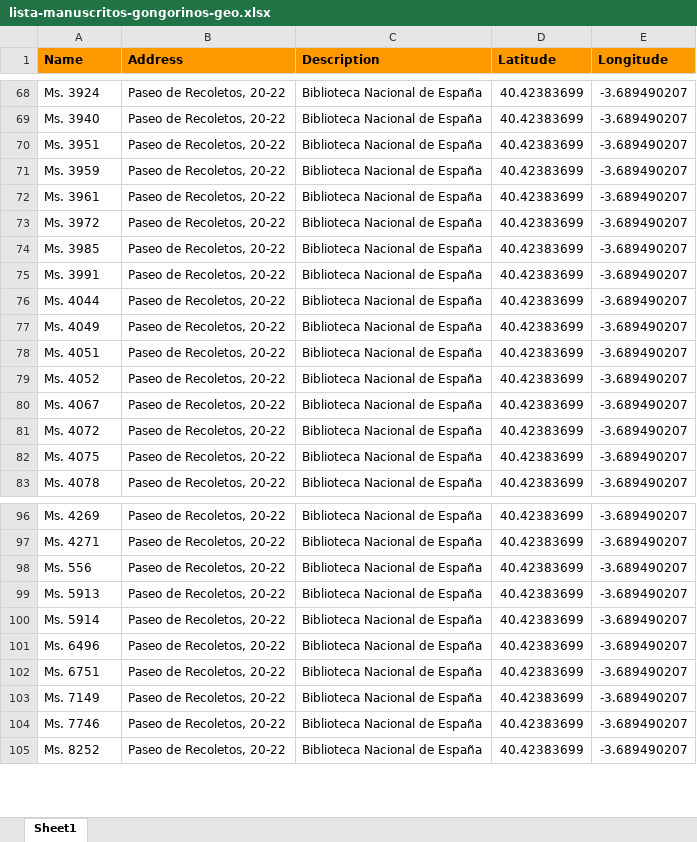
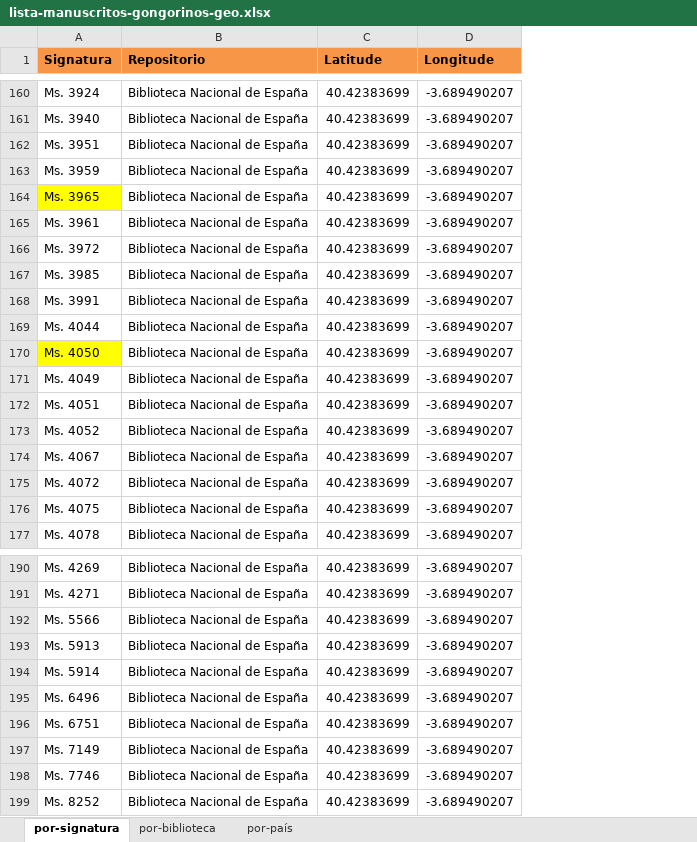
Before and after one commit to arojascastro/soledades, an Excel workbook: data/lista-manuscritos-gongorinos-geo.xlsx, sheet por-signatura, drawn as a sheet; only a part is shown, gaps mark what is left out; values as stored, in another font and other column widths than the file's, no borders; removed rows and columns are numbered as before the commit, all else as after; the diff covers the shown part only; the diff names each change by its address in the sheet, - before the commit and + after, or states it on an @@ line.

```diff
--- a/data/lista-manuscritos-gongorinos-geo.xlsx (sheet por-signatura)
+++ b/data/lista-manuscritos-gongorinos-geo.xlsx (sheet por-signatura)
-sheet tab: Sheet1
+sheet tab: por-signatura
+sheet tab: por-biblioteca
+sheet tab: por-país
-column B (Address), rows 68-83: all Paseo de Recoletos, 20-22; rows 96-105: all Paseo de Recoletos, 20-22
-A1: Name
+A1: Signatura
-A1 fill: #FF9900
+A1 fill: #F79646
-B1: Description
+B1: Repositorio
-B1:D1 fill: #FF9900
+B1:D1 fill: #F79646
+row 164: Ms. 3965 | Biblioteca Nacional de España | 40.42383699 | -3.689490207
+row 170: Ms. 4050 | Biblioteca Nacional de España | 40.42383699 | -3.689490207
-A192 (Signatura): Ms. 556
+A192 (Signatura): Ms. 5566
```
Also changed, not shown: 52 added rows, 12 removed rows and 143 moved rows elsewhere in this sheet.
